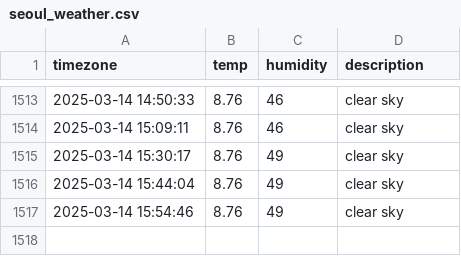
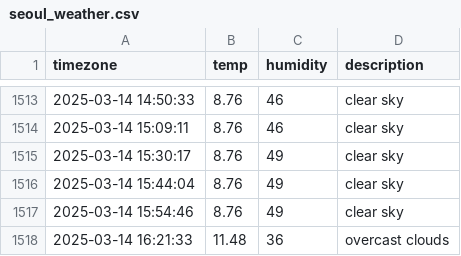
Before and after one commit to allowseok/seoul_weather, a CSV file: seoul_weather.csv, drawn as a sheet; only a part is shown, gaps mark what is left out.

```diff
--- a/seoul_weather.csv
+++ b/seoul_weather.csv
@@ -1517 +1517,2 @@ timezone,temp,humidity,description
 2025-03-14 15:54:46,8.76,49,clear sky
+2025-03-14 16:21:33,11.48,36,overcast clouds
```
